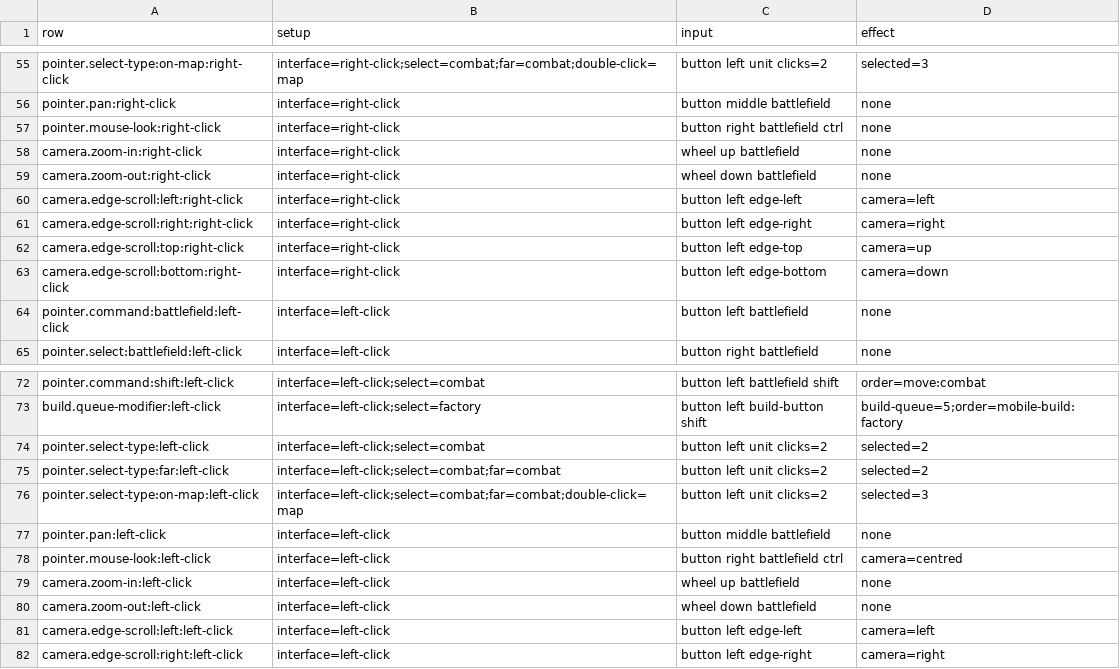
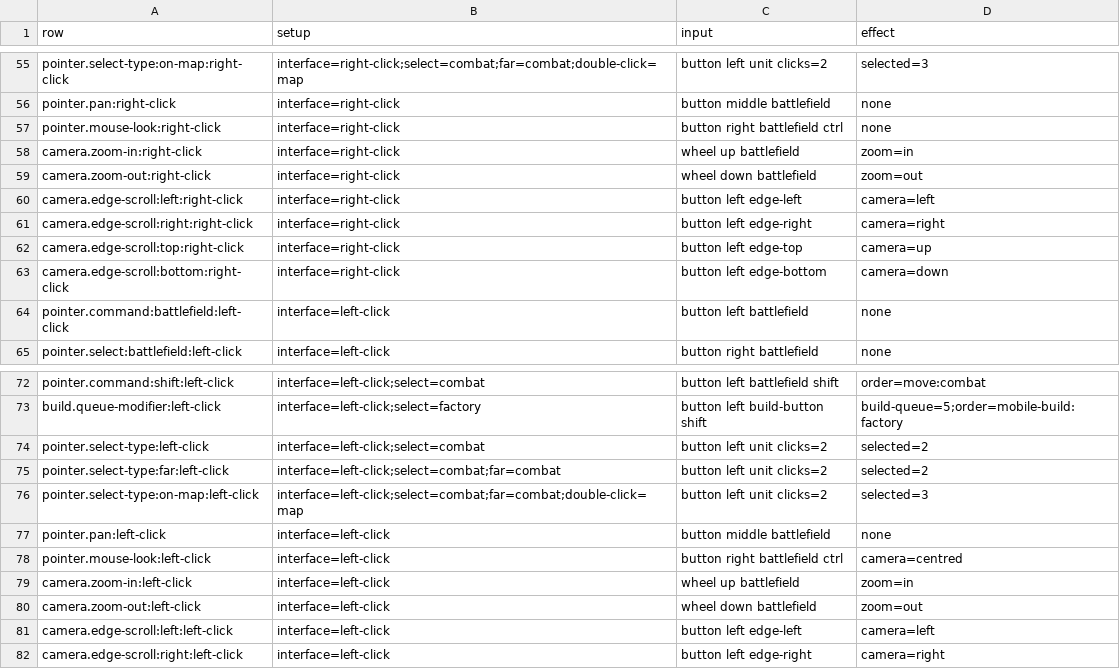
Before and after one commit to open-annihilation/open-annihilation, a TSV file: src/app/key-table/base.tsv, drawn as a sheet; only a part is shown, gaps mark what is left out.

```diff
--- a/src/app/key-table/base.tsv
+++ b/src/app/key-table/base.tsv
@@ -57,4 +57,4 @@ pointer.pan:right-click	interface=right-click	button middle battlefield	none
 pointer.mouse-look:right-click	interface=right-click	button right battlefield ctrl	none
-camera.zoom-in:right-click	interface=right-click	wheel up battlefield	none
-camera.zoom-out:right-click	interface=right-click	wheel down battlefield	none
+camera.zoom-in:right-click	interface=right-click	wheel up battlefield	zoom=in
+camera.zoom-out:right-click	interface=right-click	wheel down battlefield	zoom=out
 camera.edge-scroll:left:right-click	interface=right-click	button left edge-left	camera=left
@@ -78,4 +78,4 @@ pointer.pan:left-click	interface=left-click	button middle battlefield	none
 pointer.mouse-look:left-click	interface=left-click	button right battlefield ctrl	camera=centred
-camera.zoom-in:left-click	interface=left-click	wheel up battlefield	none
-camera.zoom-out:left-click	interface=left-click	wheel down battlefield	none
+camera.zoom-in:left-click	interface=left-click	wheel up battlefield	zoom=in
+camera.zoom-out:left-click	interface=left-click	wheel down battlefield	zoom=out
 camera.edge-scroll:left:left-click	interface=left-click	button left edge-left	camera=left
```
Also changed, not shown: src/app/key-table/escape-kept.tsv, src/app/key-table/hacks.tsv, 11 other files.
